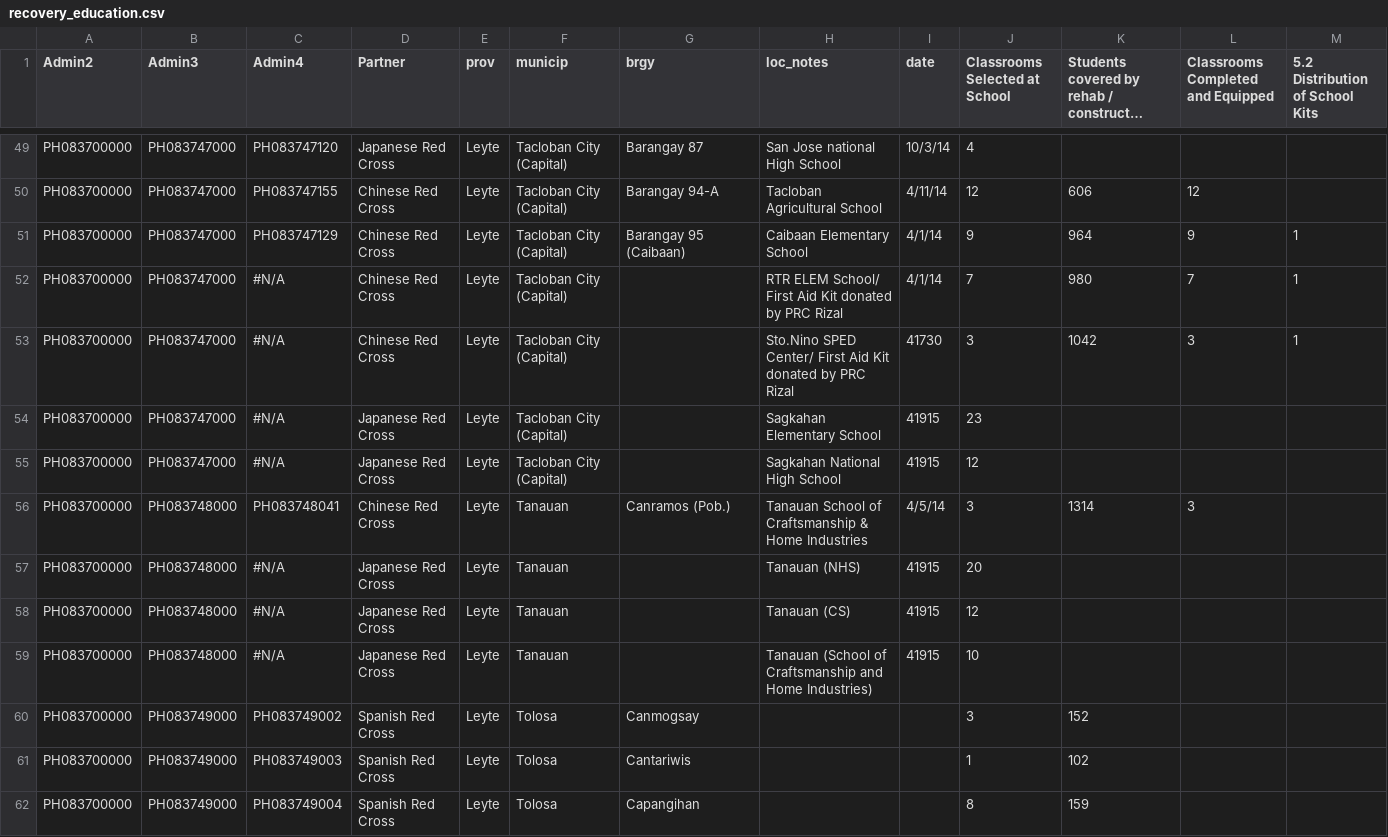
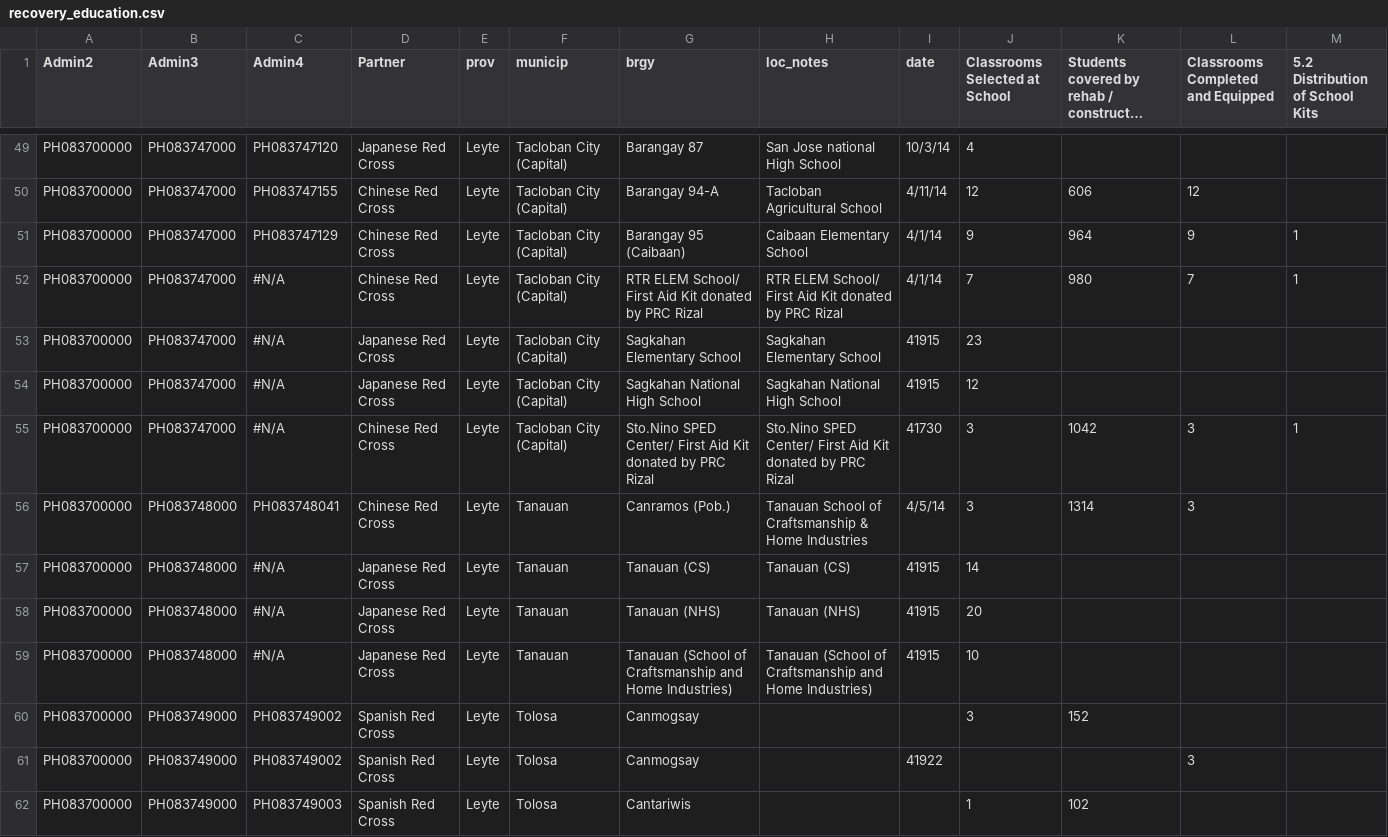
Before and after one commit to danbjoseph/yolanda_recovery, a CSV file: data/recovery_education.csv, drawn as a sheet; only a part is shown, gaps mark what is left out; the shorter side is filled out with more unchanged rows; long unchanged cells end in …; the diff covers the shown part only.

```diff
--- a/data/recovery_education.csv
+++ b/data/recovery_education.csv
@@ -51,11 +51,12 @@ PH083700000,PH083747000,PH083747155,Chinese Red Cross,Leyte,Tacloban City (Capit
 PH083700000,PH083747000,PH083747129,Chinese Red Cross,Leyte,Tacloban City (Capital),Barangay 95 (Caibaan),Caibaan Elementary School,4/1/14,9,964,9,1
-PH083700000,PH083747000,#N/A,Chinese Red Cross,Leyte,Tacloban City (Capital),,RTR ELEM School/ First Aid Kit donated by PRC Rizal,4/1/14,7,980,7,1
-PH083700000,PH083747000,#N/A,Chinese Red Cross,Leyte,Tacloban City (Capital),,Sto.Nino SPED Center/ First Aid Kit donated by PRC Rizal,41730,3,1042,3,1
-PH083700000,PH083747000,#N/A,Japanese Red Cross,Leyte,Tacloban City (Capital),,Sagkahan Elementary School,41915,23,,,
-PH083700000,PH083747000,#N/A,Japanese Red Cross,Leyte,Tacloban City (Capital),,Sagkahan National High School,41915,12,,,
+PH083700000,PH083747000,#N/A,Chinese Red Cross,Leyte,Tacloban City (Capital),RTR ELEM School/ First Aid Kit donated by PRC Rizal,RTR ELEM School/ First Aid Kit donated by PRC Rizal,4/1/14,7,980,7,1
+PH083700000,PH083747000,#N/A,Japanese Red Cross,Leyte,Tacloban City (Capital),Sagkahan Elementary School,Sagkahan Elementary School,41915,23,,,
+PH083700000,PH083747000,#N/A,Japanese Red Cross,Leyte,Tacloban City (Capital),Sagkahan National High School,Sagkahan National High School,41915,12,,,
+PH083700000,PH083747000,#N/A,Chinese Red Cross,Leyte,Tacloban City (Capital),Sto.Nino SPED Center/ First Aid Kit donated by PRC Rizal,Sto.Nino SPED Center/ First Aid Kit donated by PRC Rizal,41730,3,1042,3,1
 PH083700000,PH083748000,PH083748041,Chinese Red Cross,Leyte,Tanauan,Canramos (Pob.),Tanauan School of Craftsmanship & Home Industries,4/5/14,3,1314,3,
-PH083700000,PH083748000,#N/A,Japanese Red Cross,Leyte,Tanauan,,Tanauan (NHS),41915,20,,,
-PH083700000,PH083748000,#N/A,Japanese Red Cross,Leyte,Tanauan,,Tanauan (CS),41915,12,,,
-PH083700000,PH083748000,#N/A,Japanese Red Cross,Leyte,Tanauan,,Tanauan (School of Craftsmanship and Home Industries),41915,10,,,
+PH083700000,PH083748000,#N/A,Japanese Red Cross,Leyte,Tanauan,Tanauan (CS),Tanauan (CS),41915,14,,,
+PH083700000,PH083748000,#N/A,Japanese Red Cross,Leyte,Tanauan,Tanauan (NHS),Tanauan (NHS),41915,20,,,
+PH083700000,PH083748000,#N/A,Japanese Red Cross,Leyte,Tanauan,Tanauan (School of Craftsmanship and Home Industries),Tanauan (School of Craftsmanship and Home Industries),41915,10,,,
 PH083700000,PH083749000,PH083749002,Spanish Red Cross,Leyte,Tolosa,Canmogsay,,,3,152,,
+PH083700000,PH083749000,PH083749002,Spanish Red Cross,Leyte,Tolosa,Canmogsay,,41922,,,3,
 PH083700000,PH083749000,PH083749003,Spanish Red Cross,Leyte,Tolosa,Cantariwis,,,1,102,,
```
Also changed, not shown: 5 added rows elsewhere in this file, data/recovery_drr.csv, data/recovery_health.csv, 5 other files.
